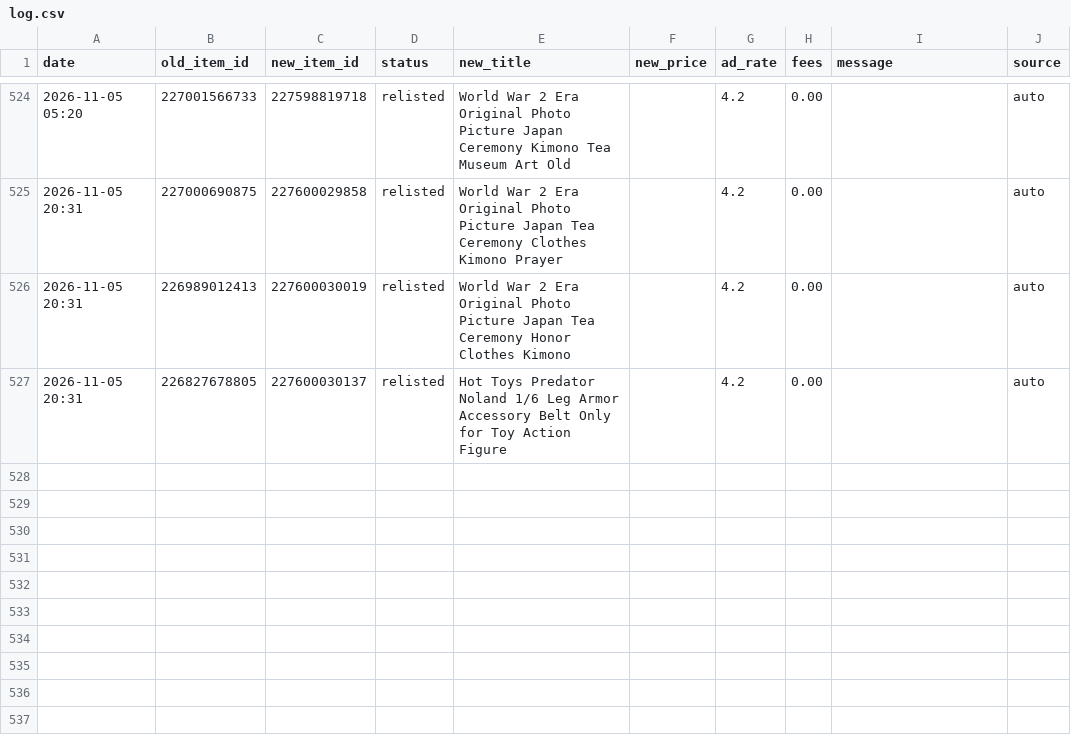
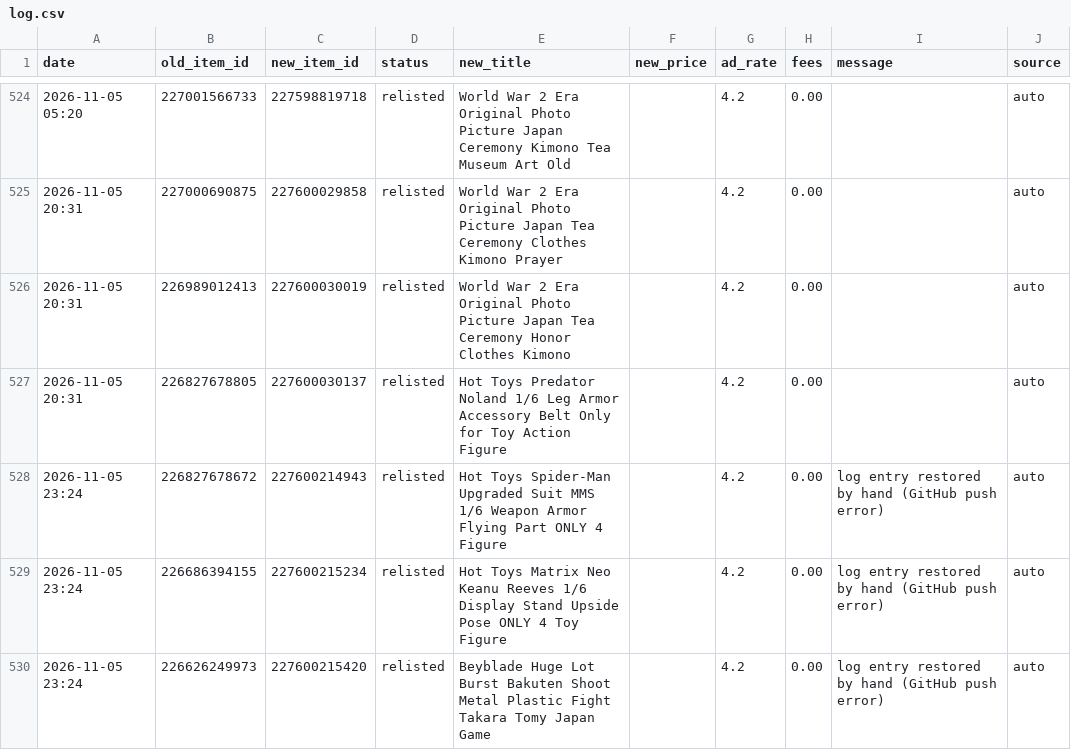
Before and after one commit to cromcomics1/ig-ebay-poster, a CSV file: log.csv, drawn as a sheet; only a part is shown, gaps mark what is left out.

```diff
--- a/log.csv
+++ b/log.csv
@@ -527 +527,4 @@ date,old_item_id,new_item_id,status,new_title,new_price,ad_rate,fees,message,sou
 2026-11-05 20:31,226827678805,227600030137,relisted,Hot Toys Predator Noland 1/6 Leg Armor Accessory Belt Only for Toy Action Figure,,4.2,0.00,,auto
+2026-11-05 23:24,226827678672,227600214943,relisted,Hot Toys Spider-Man Upgraded Suit MMS 1/6 Weapon Armor Flying Part ONLY 4 Figure,,4.2,0.00,log entry restored by hand (GitHub push error),auto
+2026-11-05 23:24,226686394155,227600215234,relisted,Hot Toys Matrix Neo Keanu Reeves 1/6 Display Stand Upside Pose ONLY 4 Toy Figure,,4.2,0.00,log entry restored by hand (GitHub push error),auto
+2026-11-05 23:24,226626249973,227600215420,relisted,Beyblade Huge Lot Burst Bakuten Shoot Metal Plastic Fight Takara Tomy Japan Game,,4.2,0.00,log entry restored by hand (GitHub push error),auto
```
